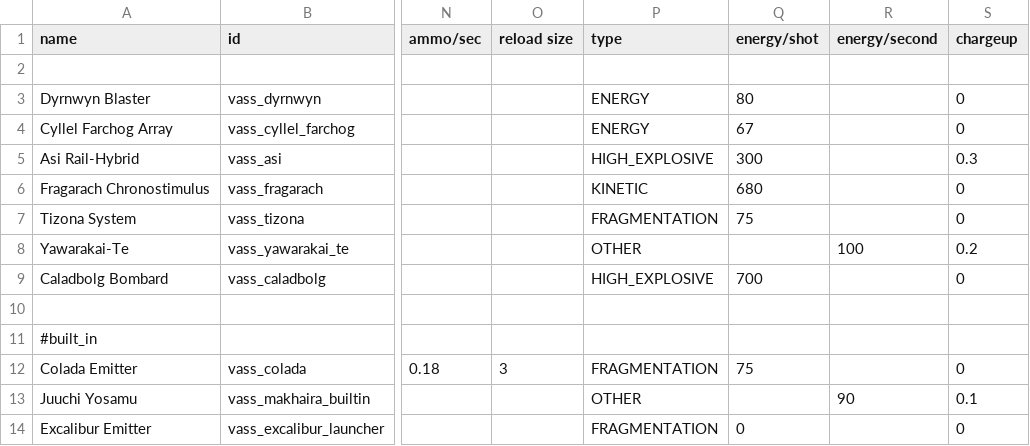
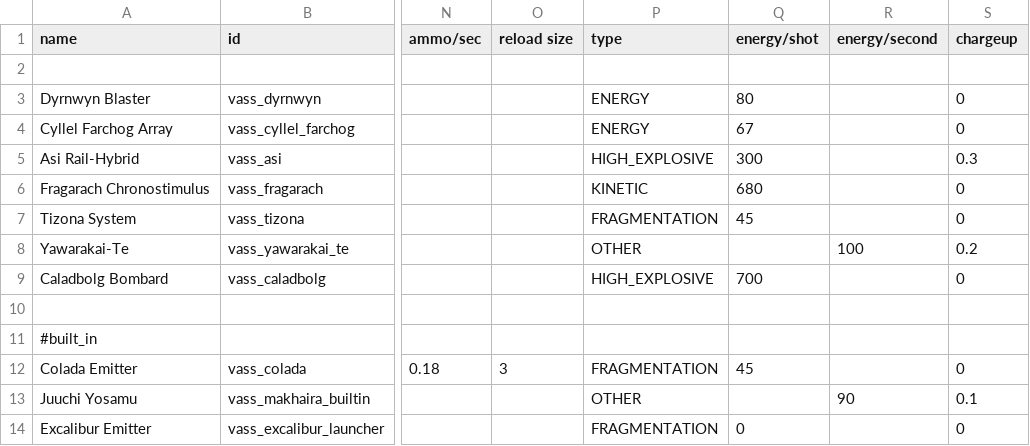
Before and after one commit to Nicke535/the-vass-public, a CSV file: data/weapons/weapon_data.csv, drawn as a sheet; only a part is shown, gaps mark what is left out; the diff names each change by its address in the sheet, - before the commit and + after, or states it on an @@ line.

```diff
--- a/data/weapons/weapon_data.csv
+++ b/data/weapons/weapon_data.csv
-Q7 (energy/shot): 75
+Q7 (energy/shot): 45
-Q12 (energy/shot): 75
+Q12 (energy/shot): 45
```
Also changed, not shown: 1 other file.
